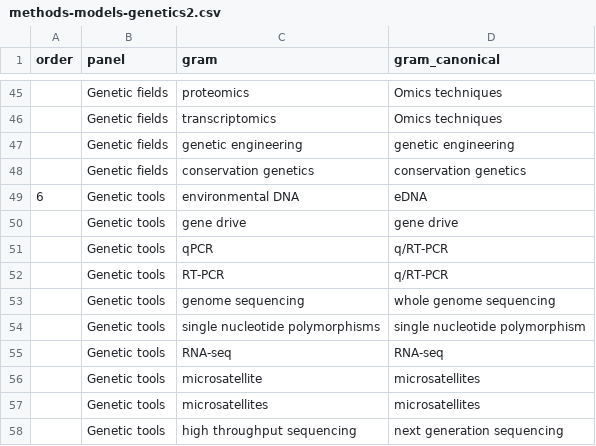
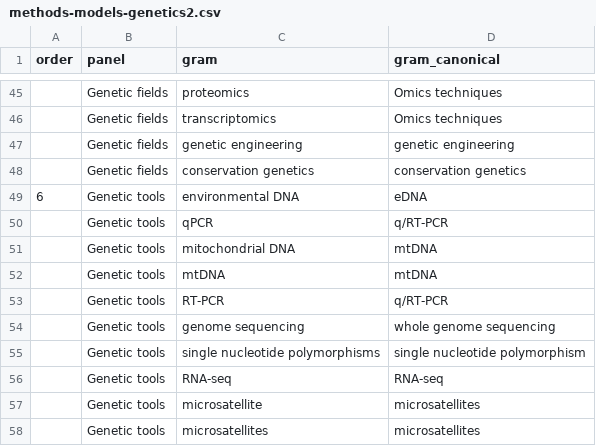
Before and after one commit to seananderson/ecology-trends, a CSV file: data/methods-models-genetics2.csv, drawn as a sheet; only a part is shown, gaps mark what is left out; the shorter side is filled out with more unchanged rows; removed rows and columns are numbered as before the commit, all else as after; the diff names each change by its address in the sheet, - before the commit and + after, or states it on an @@ line.

Commit message:
Tweak genetics panels

```diff
--- a/data/methods-models-genetics2.csv
+++ b/data/methods-models-genetics2.csv
-row 50:  | Genetic tools | gene drive | gene drive
+row 51:  | Genetic tools | mitochondrial DNA | mtDNA
+row 52:  | Genetic tools | mtDNA | mtDNA
```
Also changed, not shown: 1 other file.
